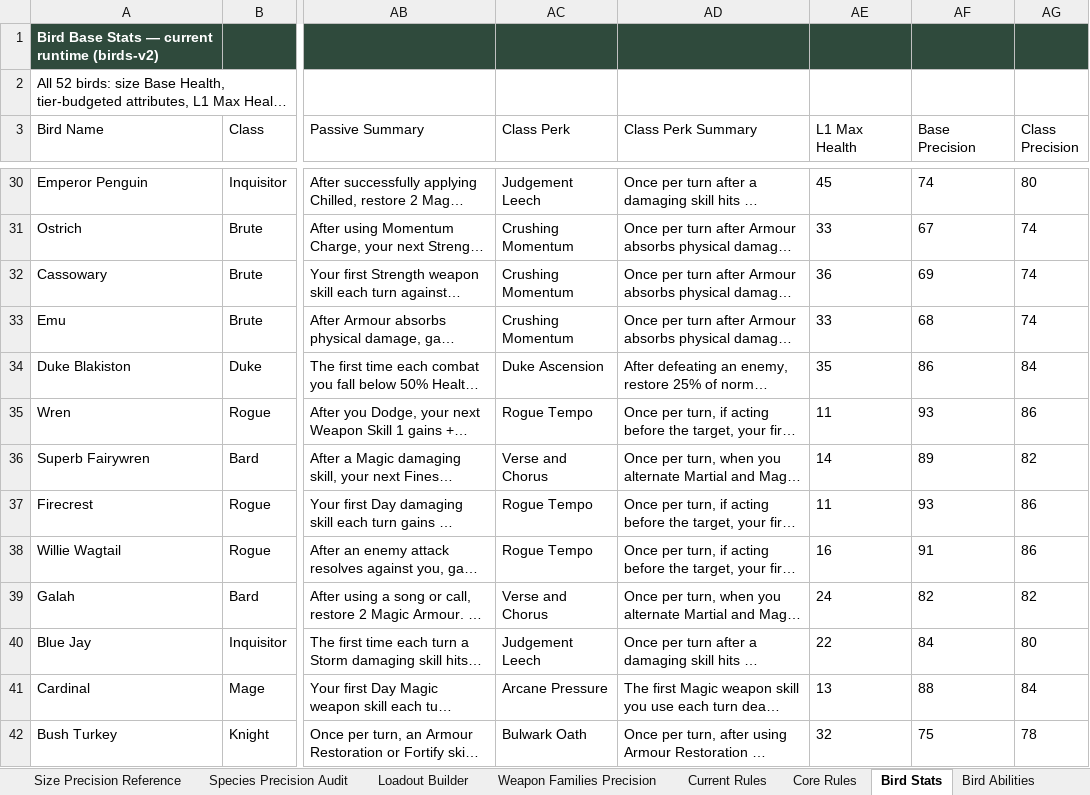
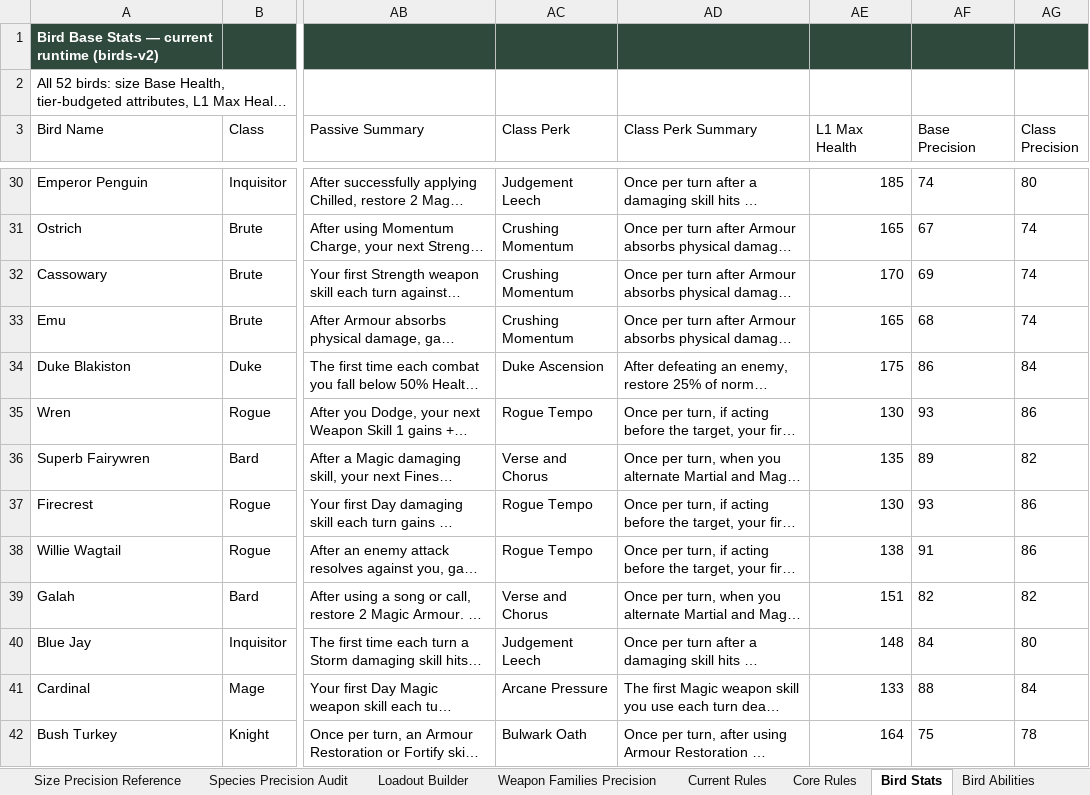
Before and after one commit to jacobbeebe007-ui/Avian-Ascent-V2, an Excel workbook: Avian_Ascent_Current_Master_v2.1.xlsx, sheet Bird Stats, drawn as a sheet; only a part is shown, gaps mark what is left out; long unchanged cells end in …; values as stored, in another font and other column widths than the file's, no borders; the diff covers the shown part only; the diff names each change by its address in the sheet, - before the commit and + after, or states it on an @@ line.

```diff
--- a/Avian_Ascent_Current_Master_v2.1.xlsx (sheet Bird Stats)
+++ b/Avian_Ascent_Current_Master_v2.1.xlsx (sheet Bird Stats)
-AE30 (L1 Max Health): 45
+AE30 (L1 Max Health): 185
-AE31 (L1 Max Health): 33
+AE31 (L1 Max Health): 165
-AE32 (L1 Max Health): 36
+AE32 (L1 Max Health): 170
-AE33 (L1 Max Health): 33
+AE33 (L1 Max Health): 165
-AE34 (L1 Max Health): 35
+AE34 (L1 Max Health): 175
-AE35 (L1 Max Health): 11
+AE35 (L1 Max Health): 130
-AE36 (L1 Max Health): 14
+AE36 (L1 Max Health): 135
-AE37 (L1 Max Health): 11
+AE37 (L1 Max Health): 130
-AE38 (L1 Max Health): 16
+AE38 (L1 Max Health): 138
-AE39 (L1 Max Health): 24
+AE39 (L1 Max Health): 151
-AE40 (L1 Max Health): 22
+AE40 (L1 Max Health): 148
-AE41 (L1 Max Health): 13
+AE41 (L1 Max Health): 133
-AE42 (L1 Max Health): 32
+AE42 (L1 Max Health): 164
```
Also changed, not shown: 39 edited cells elsewhere in this sheet, sheet Current Rules, sheet Core Rules, 21 other files.
